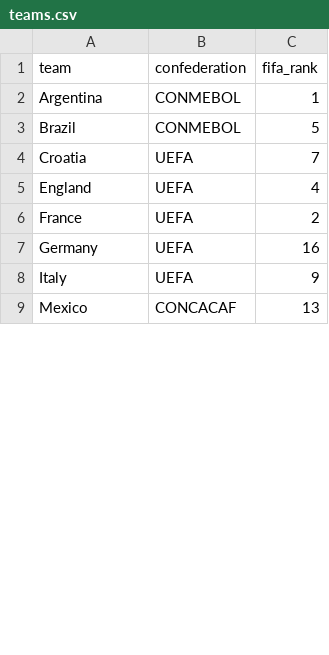
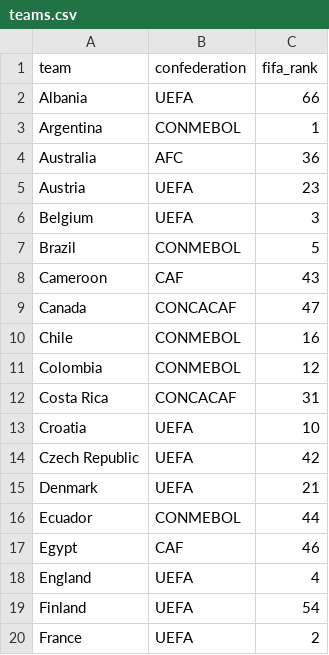
Before and after one commit to NimaWyd/FIFA-WC-2026, a CSV file: fifa-2026-predictor/data/processed/teams.csv, drawn as a sheet; only a part is shown; the shorter side is filled out with more unchanged rows; the diff covers the shown part only.

```diff
--- a/fifa-2026-predictor/data/processed/teams.csv
+++ b/fifa-2026-predictor/data/processed/teams.csv
@@ -1,6 +1,20 @@
 team,confederation,fifa_rank
+Albania,UEFA,66
 Argentina,CONMEBOL,1
+Australia,AFC,36
+Austria,UEFA,23
+Belgium,UEFA,3
 Brazil,CONMEBOL,5
-Croatia,UEFA,7
+Cameroon,CAF,43
+Canada,CONCACAF,47
+Chile,CONMEBOL,16
+Colombia,CONMEBOL,12
+Costa Rica,CONCACAF,31
+Croatia,UEFA,10
+Czech Republic,UEFA,42
+Denmark,UEFA,21
+Ecuador,CONMEBOL,44
+Egypt,CAF,46
 England,UEFA,4
+Finland,UEFA,54
 France,UEFA,2
```
Also changed, not shown: 25 added rows and 3 edited cells elsewhere in this file, 12 other files.
